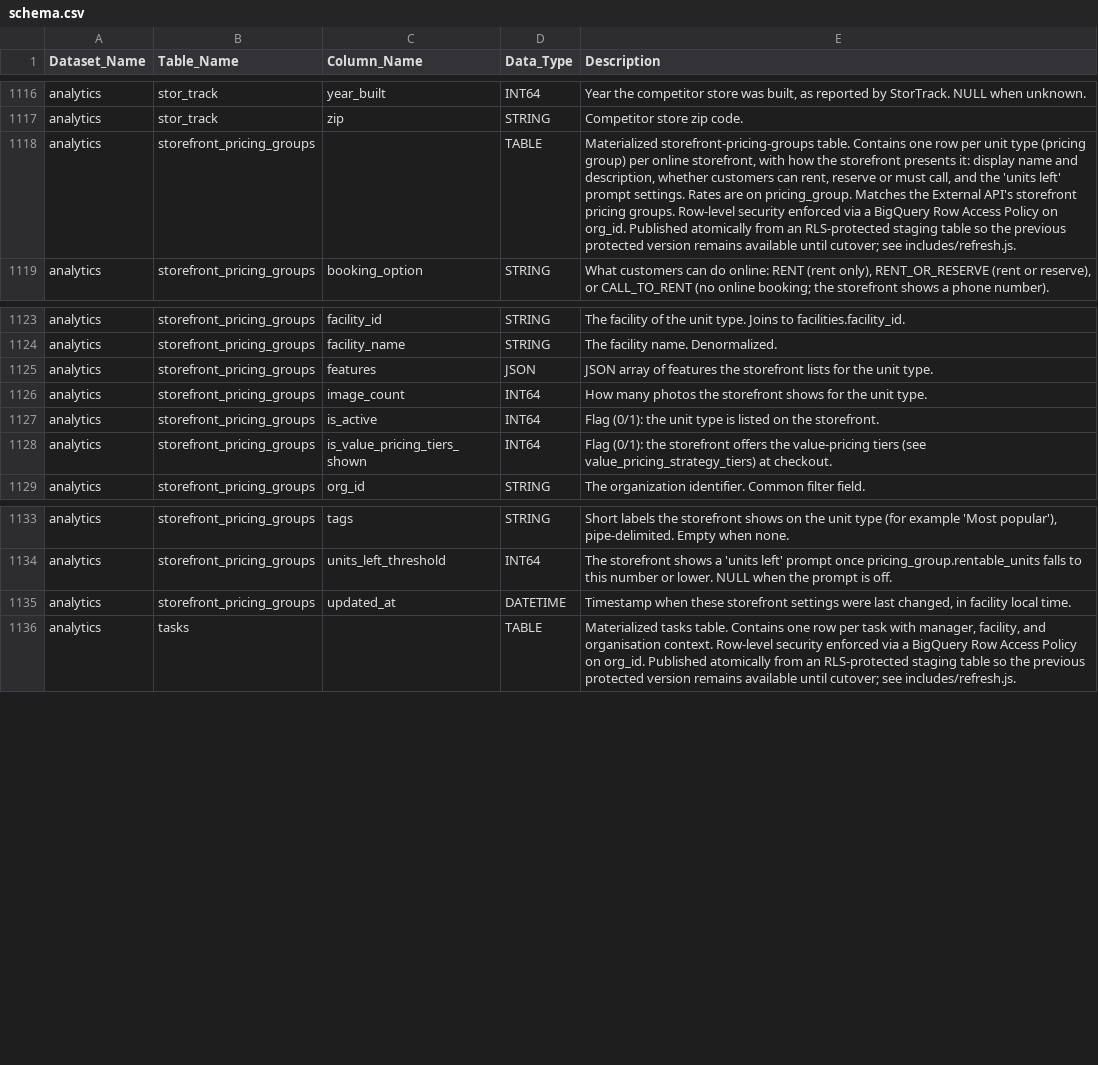
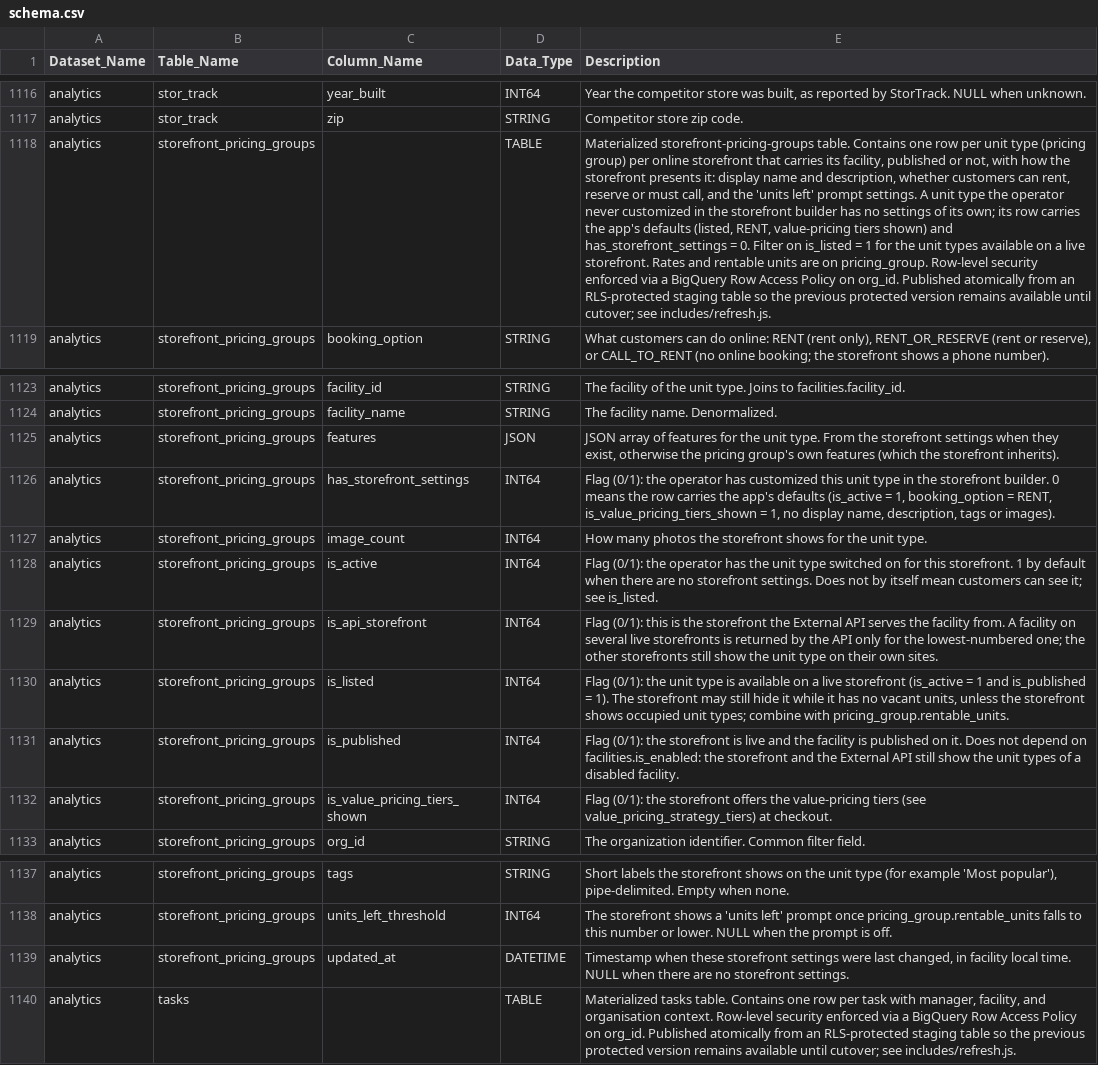
Before and after one commit to cubbystorage/docs, a CSV file: data-dictionary/schema.csv, drawn as a sheet; only a part is shown, gaps mark what is left out; addresses are those after the commit; the diff names each change by its address in the sheet, - before the commit and + after, or states it on an @@ line.

Commit message:
REPORT-507: storefront_pricing_groups columns and change log (#29)

```diff
--- a/data-dictionary/schema.csv
+++ b/data-dictionary/schema.csv
-E1118 (Description): …per online storefront, with how the storefront presents it: display name and description, whether customers can rent, reserve or must call, and the 'units left' prompt settings. Rates are on pricing_group. Matches the External API's storefront pricing groups. Row-level security…
+E1118 (Description): …per online storefront that carries its facility, published or not, with how the storefront presents it: display name and description, whether customers can rent, reserve or must call, and the 'units left' prompt settings. A unit type the operator never customized in the storefront builder has no settings of its own; its row carries the app's defaults (listed, RENT, value-pricing tiers shown) and has_storefront_settings = 0. Filter on is_listed = 1 for the unit types available on a live storefront. Rates and rentable units are on pricing_group. Row-level security…
-E1125 (Description): …of features the storefront lists for the unit type.
+E1125 (Description): …of features for the unit type. From the storefront settings when they exist, otherwise the pricing group's own features (which the storefront inherits).
+row 1126: analytics | storefront_pricing_groups | has_storefront_settings | INT64 | Flag (0/1): the operator has customized this unit type in the storefront builder. 0 means the row carries the app's defaults (is_active = 1, booking_option = RENT, is_value_pricing_tiers_shown = 1, no display name, description, tags or images).
-E1128 (Description): …(0/1): the unit type is listed on the storefront.
+E1128 (Description): …(0/1): the operator has the unit type switched on for this storefront. 1 by default when there are no storefront settings. Does not by itself mean customers can see it; see is_listed.
+row 1129: analytics | storefront_pricing_groups | is_api_storefront | INT64 | Flag (0/1): this is the storefront the External API serves the facility from. A facility on several live storefronts is returned by the API only for the lowest-numbered one; the other storefronts still show the unit type on their own sites.
+row 1130: analytics | storefront_pricing_groups | is_listed | INT64 | Flag (0/1): the unit type is available on a live storefront (is_active = 1 and is_published = 1). The storefront may still hide it while it has no vacant units, unless the storefront shows occupied unit types; combine with pricing_group.rentable_units.
+row 1131: analytics | storefront_pricing_groups | is_published | INT64 | Flag (0/1): the storefront is live and the facility is published on it. Does not depend on facilities.is_enabled: the storefront and the External API still show the unit types of a disabled facility.
-E1139 (Description): …local time.
+E1139 (Description): …local time. NULL when there are no storefront settings.
```
Also changed, not shown: 1 other file.
